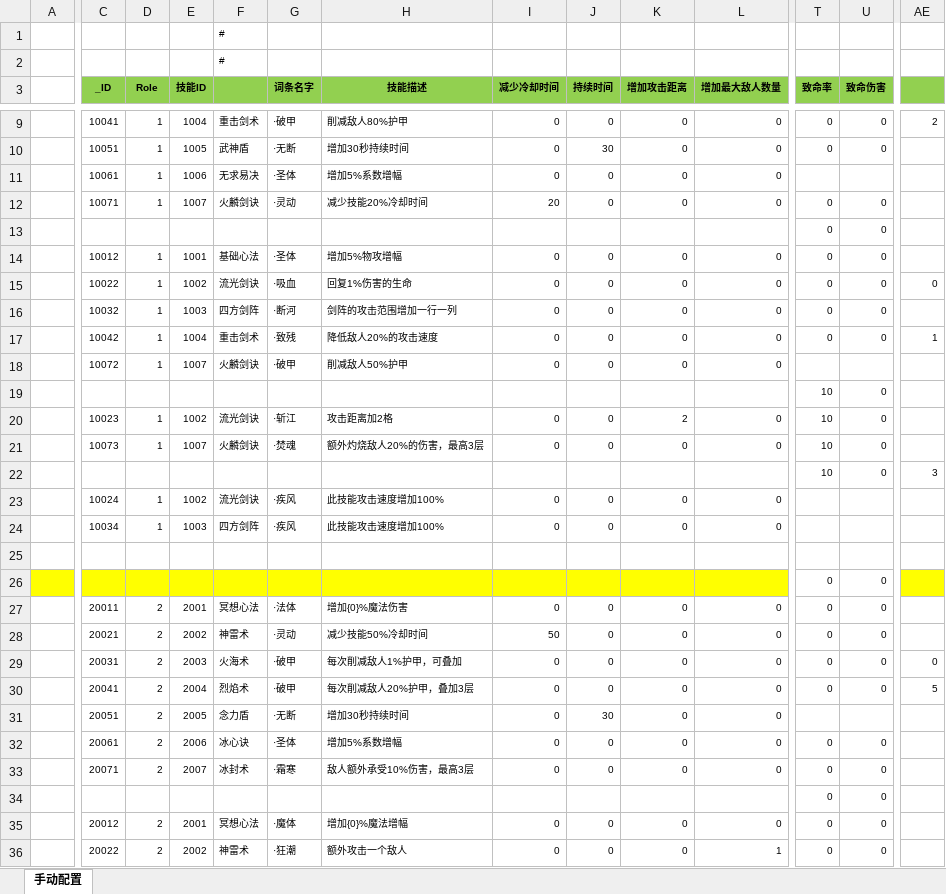
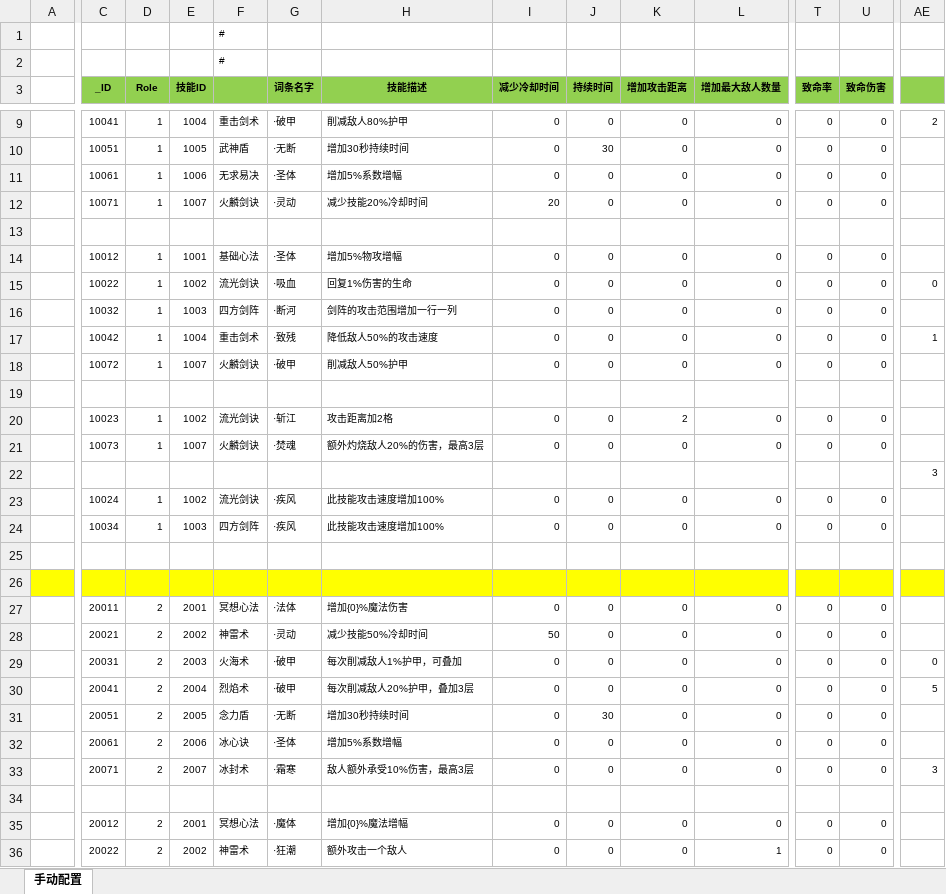
Before and after one commit to wokanjianyang/legend2, an Excel workbook: Excel/SkillTalentConfig.xlsx, sheet 手动配置, drawn as a sheet; only a part is shown, gaps mark what is left out; values as stored, in another font and other column widths than the file's, no borders; removed rows and columns are numbered as before the commit, all else as after; rows hold the shown columns only; the diff covers the shown part only; the diff names each change by its address in the sheet, - before the commit and + after, or states it on an @@ line.

```diff
--- a/Excel/SkillTalentConfig.xlsx (sheet 手动配置)
+++ b/Excel/SkillTalentConfig.xlsx (sheet 手动配置)
-T11 (致命率): (empty)
+T11 (致命率): 0
-U11 (致命伤害): (empty)
+U11 (致命伤害): 0
-row 13:  |  |  |  |  |  |  |  |  |  |  | 0 | 0
+row 13: (empty)
-H17 (技能描述): 降低敌人20%的攻击速度
+H17 (技能描述): 降低敌人50%的攻击速度
-T18 (致命率): (empty)
+T18 (致命率): 0
-U18 (致命伤害): (empty)
+U18 (致命伤害): 0
-row 19:  |  |  |  |  |  |  |  |  |  |  | 10 | 0
-row 20:  | 10023 | 1 | 1002 | 流光剑诀 | ·斩江 | 攻击距离加2格 | 0 | 0 | 2 | 0 | 10 | 0
-row 21:  | 10073 | 1 | 1007 | 火麟剑诀 | ·焚魂 | 额外灼烧敌人20%的伤害，最高3层 | 0 | 0 | 0 | 0 | 10 | 0
-row 22:  |  |  |  |  |  |  |  |  |  |  | 10 | 0 | 3
-row 23:  | 10024 | 1 | 1002 | 流光剑诀 | ·疾风 | 此技能攻击速度增加100% | 0 | 0 | 0 | 0
-row 24:  | 10034 | 1 | 1003 | 四方剑阵 | ·疾风 | 此技能攻击速度增加100% | 0 | 0 | 0 | 0
+row 20:  | 10023 | 1 | 1002 | 流光剑诀 | ·斩江 | 攻击距离加2格 | 0 | 0 | 2 | 0 | 0 | 0
+row 21:  | 10073 | 1 | 1007 | 火麟剑诀 | ·焚魂 | 额外灼烧敌人20%的伤害，最高3层 | 0 | 0 | 0 | 0 | 0 | 0
+row 22:  |  |  |  |  |  |  |  |  |  |  |  |  | 3
+row 23:  | 10024 | 1 | 1002 | 流光剑诀 | ·疾风 | 此技能攻击速度增加100% | 0 | 0 | 0 | 0 | 0 | 0
+row 24:  | 10034 | 1 | 1003 | 四方剑阵 | ·疾风 | 此技能攻击速度增加100% | 0 | 0 | 0 | 0 | 0 | 0
-A25:L25 fill: #FFFF00
+A25:L25 fill: none
-row 25:  |  |  |  |  |  |  |  |  |  |  | 0 | 0
+row 25: (empty)
-AE25 fill: #FFFF00
+AE25 fill: none
+row 26: (empty)
-T31 (致命率): (empty)
+T31 (致命率): 0
-U31 (致命伤害): (empty)
+U31 (致命伤害): 0
-AE33: (empty)
+AE33: 3
-row 34:  |  |  |  |  |  |  |  |  |  |  | 0 | 0
+row 34: (empty)
```
Also changed, not shown: 1 added row, 1 removed row, 36 edited cells and cell formats elsewhere in this sheet, 30 other files.
